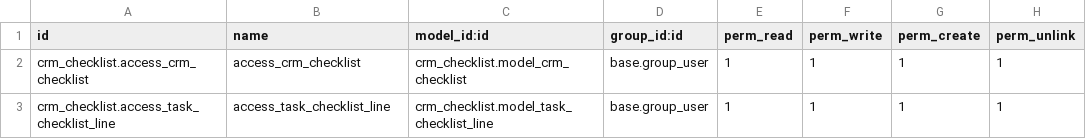
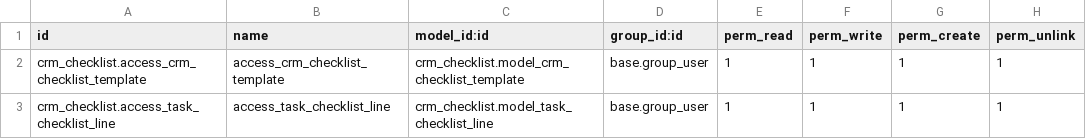
Before and after one commit to Olzah/crm_checklist, a CSV file: security/ir.model.access.csv, drawn as a sheet.

Commit message:
Add some new features and improvements
*add model for crm_checklist template
*add two buttons for crm_lead view
*modification compute method to calculate progress bar
*sam changes in access file

```diff
--- a/security/ir.model.access.csv
+++ b/security/ir.model.access.csv
@@ -1,3 +1,3 @@
 id,name,model_id:id,group_id:id,perm_read,perm_write,perm_create,perm_unlink
-crm_checklist.access_crm_checklist,access_crm_checklist,crm_checklist.model_crm_checklist,base.group_user,1,1,1,1
+crm_checklist.access_crm_checklist_template,access_crm_checklist_template,crm_checklist.model_crm_checklist_template,base.group_user,1,1,1,1
 crm_checklist.access_task_checklist_line,access_task_checklist_line,crm_checklist.model_task_checklist_line,base.group_user,1,1,1,1
```
Also changed, not shown: 6 other files.
